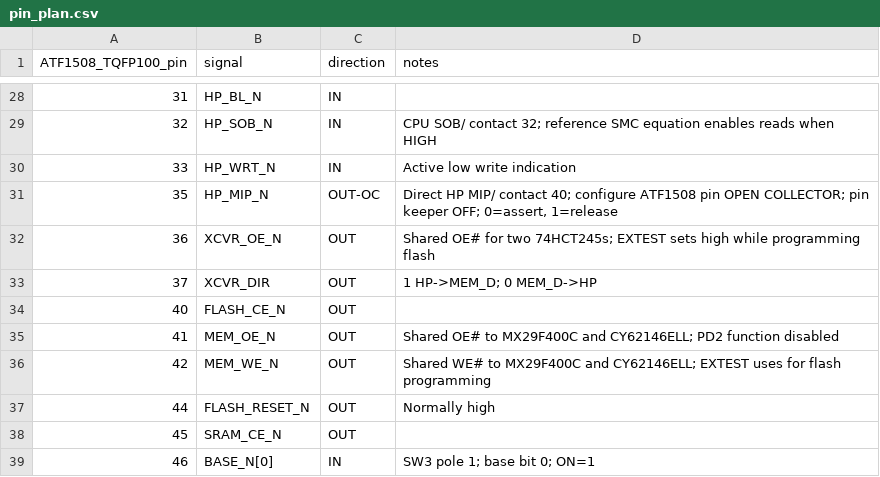
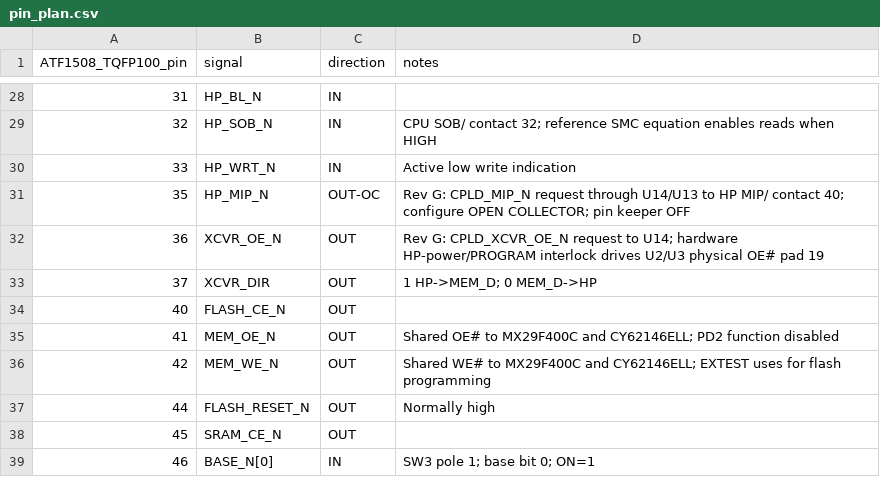
Before and after one commit to MattisLind/hp9835_unified_ram_rom_board, a CSV file: documentation/pin_plan.csv, drawn as a sheet; only a part is shown, gaps mark what is left out.

```diff
--- a/documentation/pin_plan.csv
+++ b/documentation/pin_plan.csv
@@ -30,4 +30,4 @@ ATF1508_TQFP100_pin,signal,direction,notes
 33,HP_WRT_N,IN,Active low write indication
-35,HP_MIP_N,OUT-OC,"Direct HP MIP/ contact 40; configure ATF1508 pin OPEN COLLECTOR; pin keeper OFF; 0=assert, 1=release"
-36,XCVR_OE_N,OUT,Shared OE# for two 74HCT245s; EXTEST sets high while programming flash
+35,HP_MIP_N,OUT-OC,Rev G: CPLD_MIP_N request through U14/U13 to HP MIP/ contact 40; configure OPEN COLLECTOR; pin keeper OFF
+36,XCVR_OE_N,OUT,Rev G: CPLD_XCVR_OE_N request to U14; hardware HP-power/PROGRAM interlock drives U2/U3 physical OE# pad 19
 37,XCVR_DIR,OUT,1 HP->MEM_D; 0 MEM_D->HP
```
Also changed, not shown: documentation/hp9835_connector_pinmap.csv, 24 other files.
